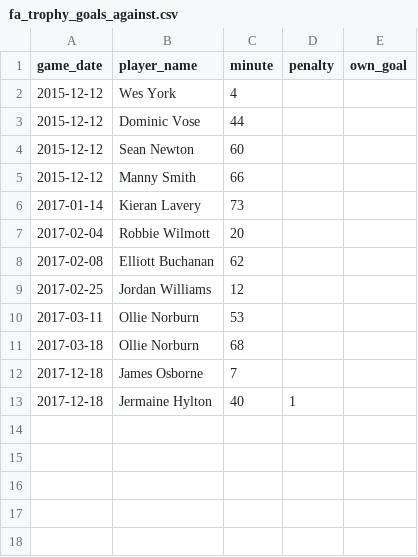
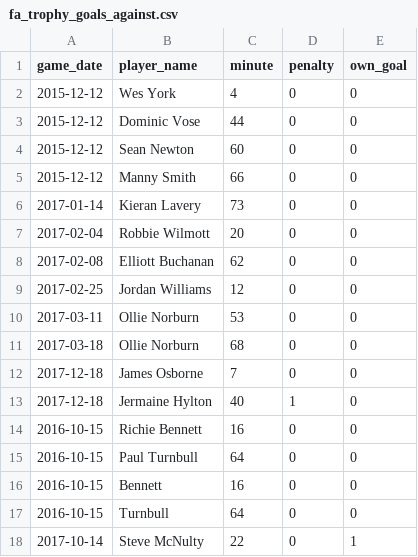
Before and after one commit to petebrown/complete-record, a CSV file: fa-trophy/fa_trophy_goals_against.csv, drawn as a sheet.

```diff
--- a/fa-trophy/fa_trophy_goals_against.csv
+++ b/fa-trophy/fa_trophy_goals_against.csv
@@ -1,13 +1,18 @@
 game_date,player_name,minute,penalty,own_goal
-2015-12-12,Wes York,4,,
-2015-12-12,Dominic Vose,44,,
-2015-12-12,Sean Newton,60,,
-2015-12-12,Manny Smith,66,,
-2017-01-14,Kieran Lavery,73,,
-2017-02-04,Robbie Wilmott,20,,
-2017-02-08,Elliott Buchanan,62,,
-2017-02-25,Jordan Williams,12,,
-2017-03-11,Ollie Norburn,53,,
-2017-03-18,Ollie Norburn,68,,
-2017-12-18,James Osborne,7,,
-2017-12-18,Jermaine Hylton,40,1,
+2015-12-12,Wes York,4,0,0
+2015-12-12,Dominic Vose,44,0,0
+2015-12-12,Sean Newton,60,0,0
+2015-12-12,Manny Smith,66,0,0
+2017-01-14,Kieran Lavery,73,0,0
+2017-02-04,Robbie Wilmott,20,0,0
+2017-02-08,Elliott Buchanan,62,0,0
+2017-02-25,Jordan Williams,12,0,0
+2017-03-11,Ollie Norburn,53,0,0
+2017-03-18,Ollie Norburn,68,0,0
+2017-12-18,James Osborne,7,0,0
+2017-12-18,Jermaine Hylton,40,1,0
+2016-10-15,Richie Bennett,16,0,0
+2016-10-15,Paul Turnbull,64,0,0
+2016-10-15,Bennett,16,0,0
+2016-10-15,Turnbull,64,0,0
+2017-10-14,Steve McNulty,22,0,1
```
Also changed, not shown: fa-trophy/fa_trophy_fixtures.csv, fa-trophy/fa_trophy_goals.csv.
